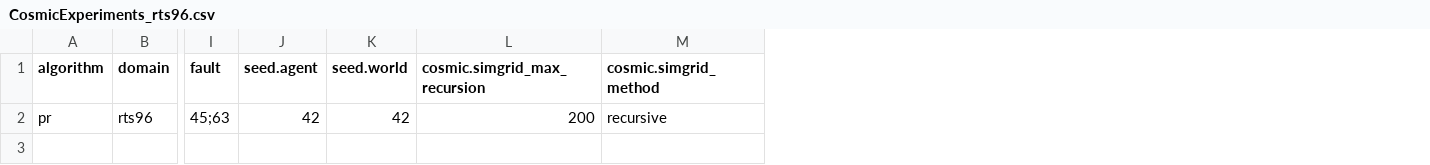
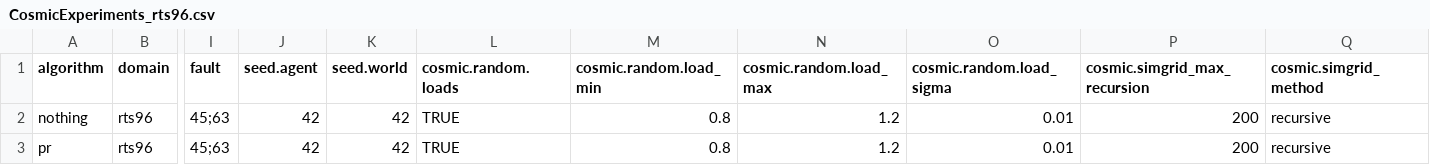
Before and after one commit to jhostetler/jmcplan, a CSV file: examples/CosmicExperiments_rts96.csv, drawn as a sheet; only a part is shown, gaps mark what is left out; addresses are those after the commit; rows hold the shown columns only; the diff names each change by its address in the sheet, - before the commit and + after, or states it on an @@ line.

Commit message:
Added parameters controlling stochasticity to examples/CosmicExperiments

```diff
--- a/examples/CosmicExperiments_rts96.csv
+++ b/examples/CosmicExperiments_rts96.csv
+column L (cosmic.random.loads), row 3: TRUE
+column M (cosmic.random.load_min), row 3: 0.8
+column N (cosmic.random.load_max), row 3: 1.2
+column O (cosmic.random.load_sigma), row 3: 0.01
+row 2: nothing | rts96 | 45;63 | 42 | 42 | TRUE | 0.8 | 1.2 | 0.01 | 200 | recursive
```
Also changed, not shown: examples/CosmicExperiments_ieee39.csv.
